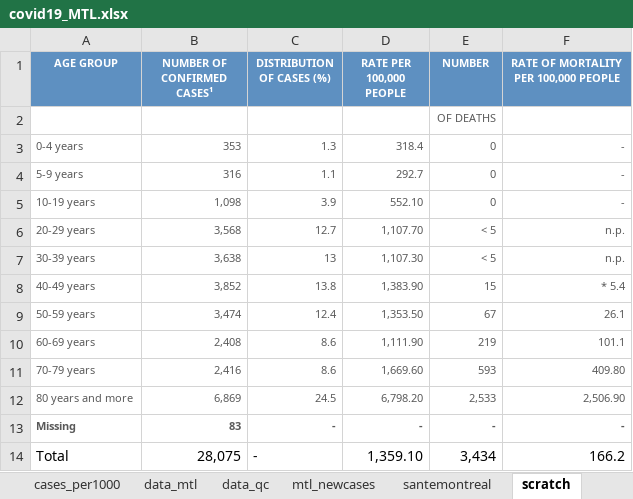
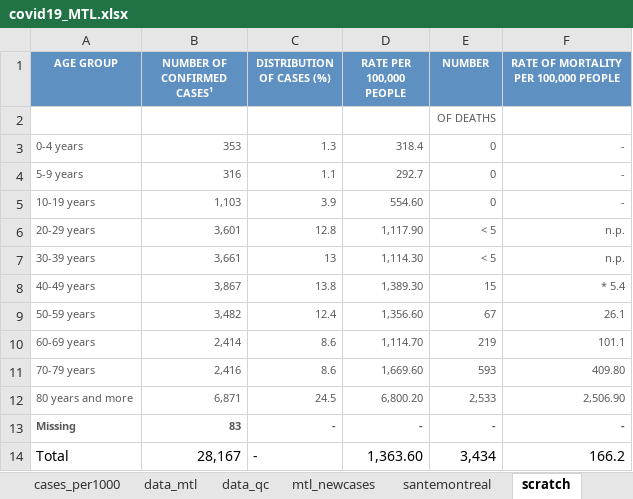
Before and after one commit to jeremymoreau/covid19mtl, an Excel workbook: app/data/covid19_MTL.xlsx, sheet scratch, drawn as a sheet; values as stored, in another font and other column widths than the file's, no borders; the diff names each change by its address in the sheet, - before the commit and + after, or states it on an @@ line.

```diff
--- a/app/data/covid19_MTL.xlsx (sheet scratch)
+++ b/app/data/covid19_MTL.xlsx (sheet scratch)
-B5 (NUMBER OF CONFIRMED CASES¹): 1,098
+B5 (NUMBER OF CONFIRMED CASES¹): 1,103
-D5 (RATE PER 100,000 PEOPLE): 552.10
+D5 (RATE PER 100,000 PEOPLE): 554.60
-B6 (NUMBER OF CONFIRMED CASES¹): 3,568
+B6 (NUMBER OF CONFIRMED CASES¹): 3,601
-C6 (DISTRIBUTION OF CASES (%)): 12.7
+C6 (DISTRIBUTION OF CASES (%)): 12.8
-D6 (RATE PER 100,000 PEOPLE): 1,107.70
+D6 (RATE PER 100,000 PEOPLE): 1,117.90
-B7 (NUMBER OF CONFIRMED CASES¹): 3,638
+B7 (NUMBER OF CONFIRMED CASES¹): 3,661
-D7 (RATE PER 100,000 PEOPLE): 1,107.30
+D7 (RATE PER 100,000 PEOPLE): 1,114.30
-B8 (NUMBER OF CONFIRMED CASES¹): 3,852
+B8 (NUMBER OF CONFIRMED CASES¹): 3,867
-D8 (RATE PER 100,000 PEOPLE): 1,383.90
+D8 (RATE PER 100,000 PEOPLE): 1,389.30
-B9 (NUMBER OF CONFIRMED CASES¹): 3,474
+B9 (NUMBER OF CONFIRMED CASES¹): 3,482
-D9 (RATE PER 100,000 PEOPLE): 1,353.50
+D9 (RATE PER 100,000 PEOPLE): 1,356.60
-B10 (NUMBER OF CONFIRMED CASES¹): 2,408
+B10 (NUMBER OF CONFIRMED CASES¹): 2,414
-D10 (RATE PER 100,000 PEOPLE): 1,111.90
+D10 (RATE PER 100,000 PEOPLE): 1,114.70
-B12 (NUMBER OF CONFIRMED CASES¹): 6,869
+B12 (NUMBER OF CONFIRMED CASES¹): 6,871
-D12 (RATE PER 100,000 PEOPLE): 6,798.20
+D12 (RATE PER 100,000 PEOPLE): 6,800.20
-B14 (NUMBER OF CONFIRMED CASES¹): 28,075
+B14 (NUMBER OF CONFIRMED CASES¹): 28,167
-D14 (RATE PER 100,000 PEOPLE): 1,359.10
+D14 (RATE PER 100,000 PEOPLE): 1,363.60
```
Also changed, not shown: sheet data_mtl, sheet mtl_newcases, sheet santemontreal, 20 other files.
